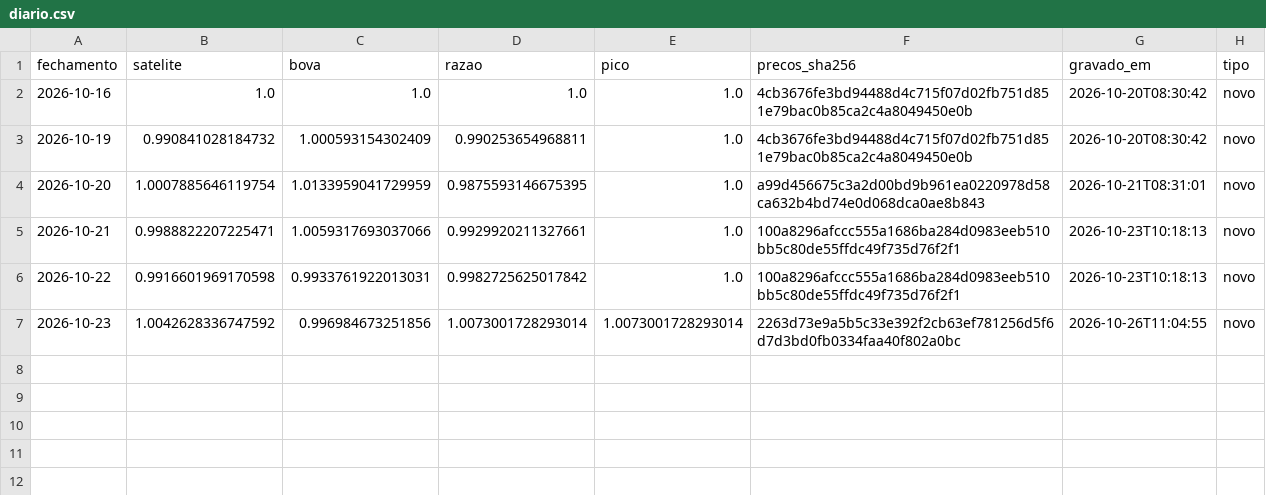
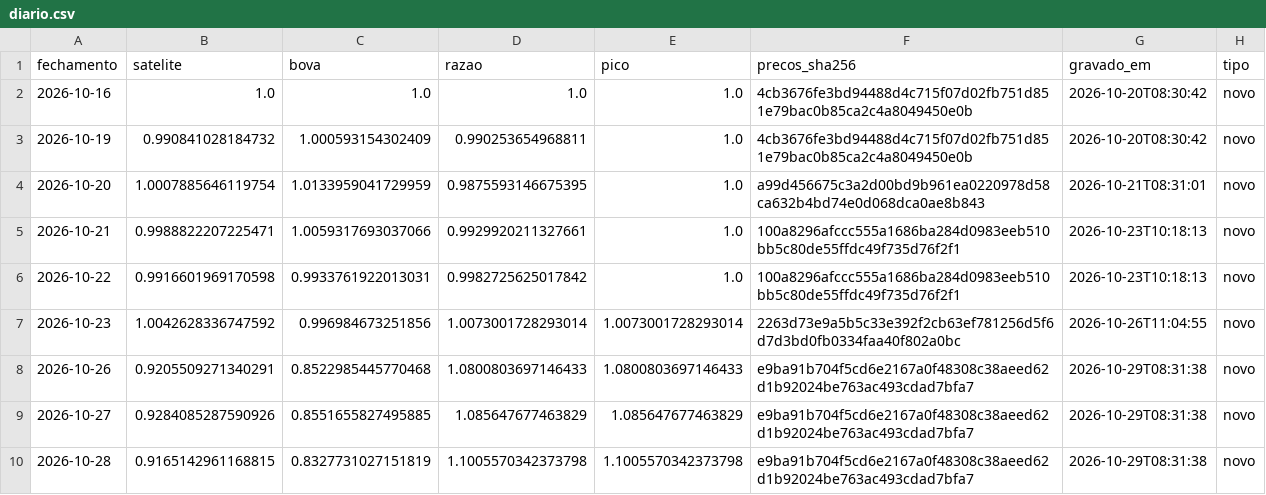
Before and after one commit to GabrielScript/Portfolio-Optimization, a CSV file: paper/diario.csv, drawn as a sheet; the diff names each change by its address in the sheet, - before the commit and + after, or states it on an @@ line.

Commit message:
paper: diário do fechamento de 28/10/2026

```diff
--- a/paper/diario.csv
+++ b/paper/diario.csv
+row 8: 2026-10-26 | 0.9205509271340291 | 0.8522985445770468 | 1.0800803697146433 | 1.0800803697146433 | e9ba91b704f5cd6e2167a0f48308c38aeed62d1b92024be763ac493cdad7bfa7 | 2026-10-29T08:31:38 | novo
+row 9: 2026-10-27 | 0.9284085287590926 | 0.8551655827495885 | 1.085647677463829 | 1.085647677463829 | e9ba91b704f5cd6e2167a0f48308c38aeed62d1b92024be763ac493cdad7bfa7 | 2026-10-29T08:31:38 | novo
+row 10: 2026-10-28 | 0.9165142961168815 | 0.8327731027151819 | 1.1005570342373798 | 1.1005570342373798 | e9ba91b704f5cd6e2167a0f48308c38aeed62d1b92024be763ac493cdad7bfa7 | 2026-10-29T08:31:38 | novo
```
